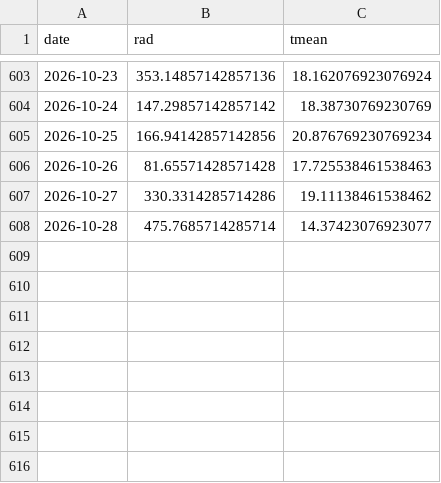
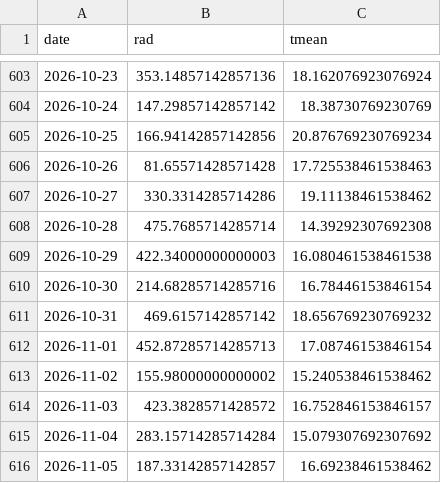
Before and after one commit to hsumiyoshi/lab, a CSV file: exp01_jepx/data/weather_forecast.csv, drawn as a sheet; only a part is shown, gaps mark what is left out.

```diff
--- a/exp01_jepx/data/weather_forecast.csv
+++ b/exp01_jepx/data/weather_forecast.csv
@@ -607,2 +607,10 @@ date,rad,tmean
 2026-10-27,330.3314285714286,19.11138461538462
-2026-10-28,475.7685714285714,14.37423076923077
+2026-10-28,475.7685714285714,14.39292307692308
+2026-10-29,422.34000000000003,16.080461538461538
+2026-10-30,214.68285714285716,16.78446153846154
+2026-10-31,469.6157142857142,18.656769230769232
+2026-11-01,452.87285714285713,17.08746153846154
+2026-11-02,155.98000000000002,15.240538461538462
+2026-11-03,423.3828571428572,16.752846153846157
+2026-11-04,283.15714285714284,15.079307692307692
+2026-11-05,187.33142857142857,16.69238461538462
```
Also changed, not shown: exp01_jepx/reports/forward_ledger.csv, 8 other files.
